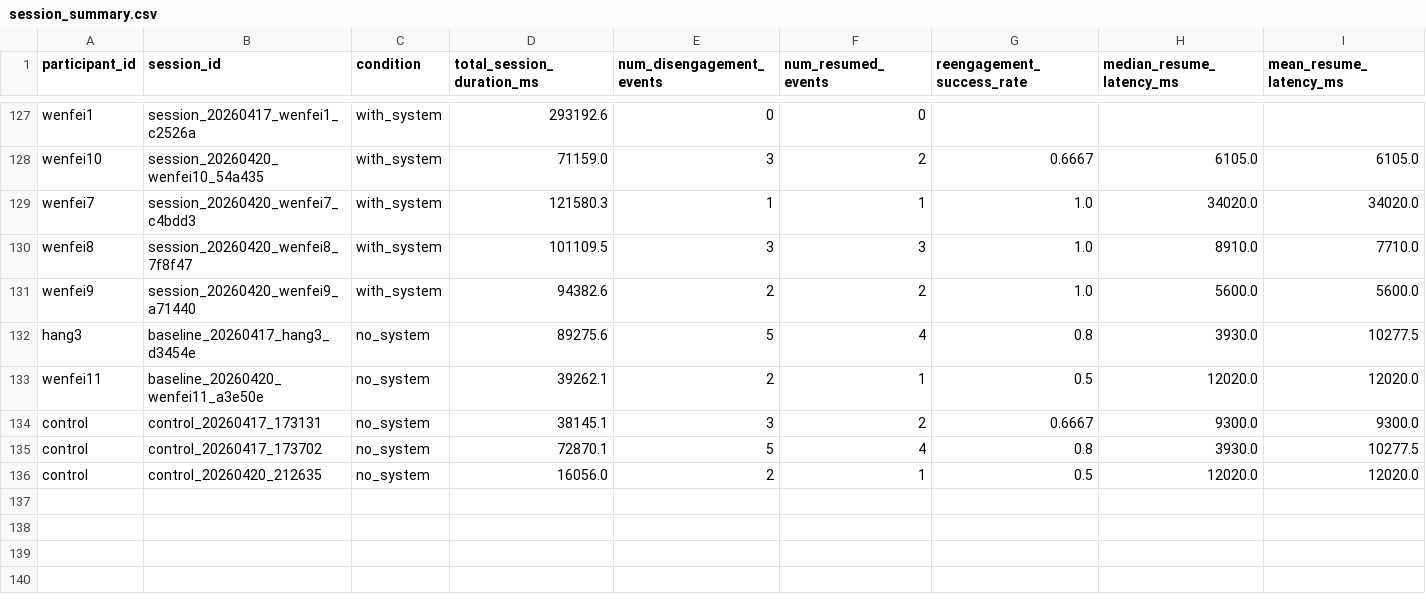
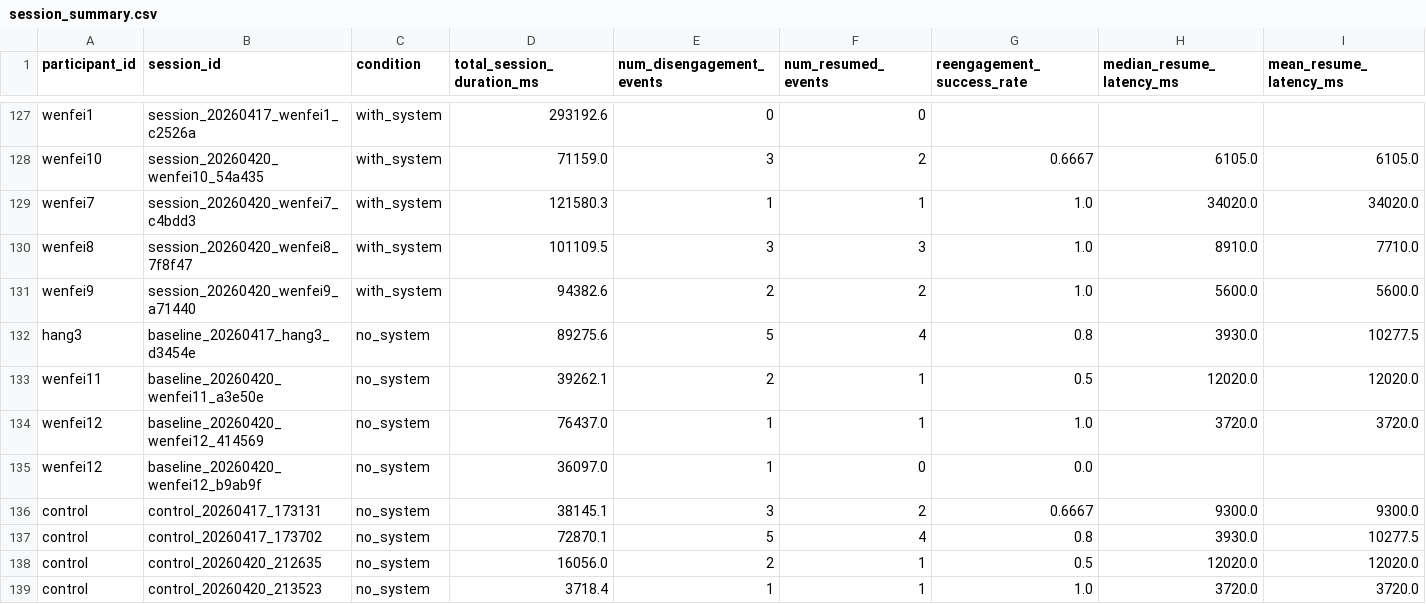
Before and after one commit to Wenfei-Yuan/cs172-misty, a CSV file: session_summary.csv, drawn as a sheet; only a part is shown, gaps mark what is left out; rows hold the shown columns only; the diff names each change by its address in the sheet, - before the commit and + after, or states it on an @@ line.

```diff
--- a/session_summary.csv
+++ b/session_summary.csv
+row 134: wenfei12 | baseline_20260420_wenfei12_414569 | no_system | 76437.0 | 1 | 1 | 1.0 | 3720.0 | 3720.0
+row 135: wenfei12 | baseline_20260420_wenfei12_b9ab9f | no_system | 36097.0 | 1 | 0 | 0.0
+row 139: control | control_20260420_213523 | no_system | 3718.4 | 1 | 1 | 1.0 | 3720.0 | 3720.0
```
Also changed, not shown: intervention_events.csv, 13 other files.
